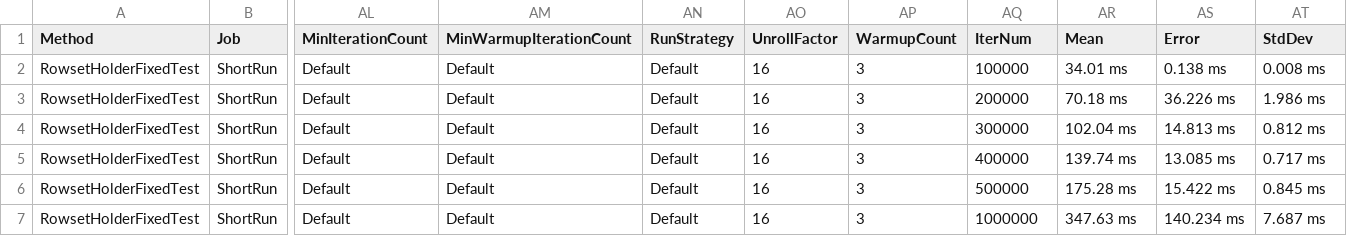
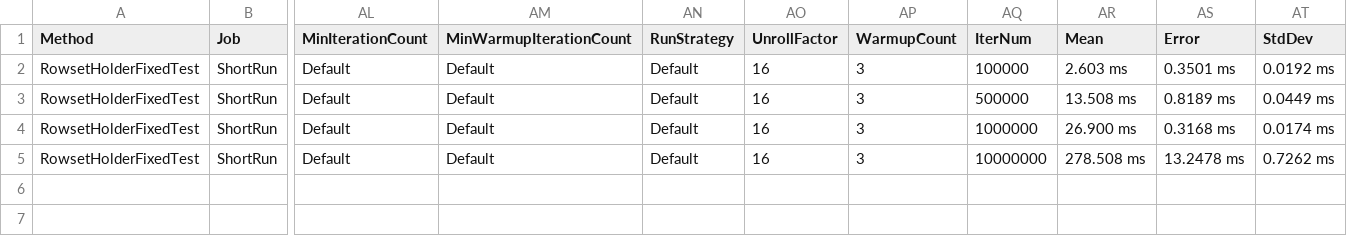
Before and after one commit to dasatomic/bgdb, a CSV file: UnitBenchmark/BenchmarkDotNet.Artifacts/results/UnitBenchmark.RowsetHolderPerf-report.csv, drawn as a sheet; only a part is shown, gaps mark what is left out; removed rows and columns are numbered as before the commit, all else as after; rows hold the shown columns only; the diff names each change by its address in the sheet, - before the commit and + after, or states it on an @@ line.

Commit message:
Adding rowsetholder fixed perf results.

```diff
--- a/UnitBenchmark/BenchmarkDotNet.Artifacts/results/UnitBenchmark.RowsetHolderPerf-report.csv
+++ b/UnitBenchmark/BenchmarkDotNet.Artifacts/results/UnitBenchmark.RowsetHolderPerf-report.csv
-AR2 (Mean): 34.01 ms
+AR2 (Mean): 2.603 ms
-AS2 (Error): 0.138 ms
+AS2 (Error): 0.3501 ms
-AT2 (StdDev): 0.008 ms
+AT2 (StdDev): 0.0192 ms
-row 3: RowsetHolderFixedTest | ShortRun | Default | Default | Default | 16 | 3 | 200000 | 70.18 ms | 36.226 ms | 1.986 ms
-AQ3 (IterNum): 300000
+AQ3 (IterNum): 500000
-AR3 (Mean): 102.04 ms
+AR3 (Mean): 13.508 ms
-AS3 (Error): 14.813 ms
+AS3 (Error): 0.8189 ms
-AT3 (StdDev): 0.812 ms
+AT3 (StdDev): 0.0449 ms
-AQ4 (IterNum): 400000
+AQ4 (IterNum): 1000000
-AR4 (Mean): 139.74 ms
+AR4 (Mean): 26.900 ms
-AS4 (Error): 13.085 ms
+AS4 (Error): 0.3168 ms
-AT4 (StdDev): 0.717 ms
+AT4 (StdDev): 0.0174 ms
-AQ5 (IterNum): 500000
+AQ5 (IterNum): 10000000
-AR5 (Mean): 175.28 ms
+AR5 (Mean): 278.508 ms
-AS5 (Error): 15.422 ms
+AS5 (Error): 13.2478 ms
-AT5 (StdDev): 0.845 ms
+AT5 (StdDev): 0.7262 ms
-row 7: RowsetHolderFixedTest | ShortRun | Default | Default | Default | 16 | 3 | 1000000 | 347.63 ms | 140.234 ms | 7.687 ms
```
Also changed, not shown: 36 other files.
